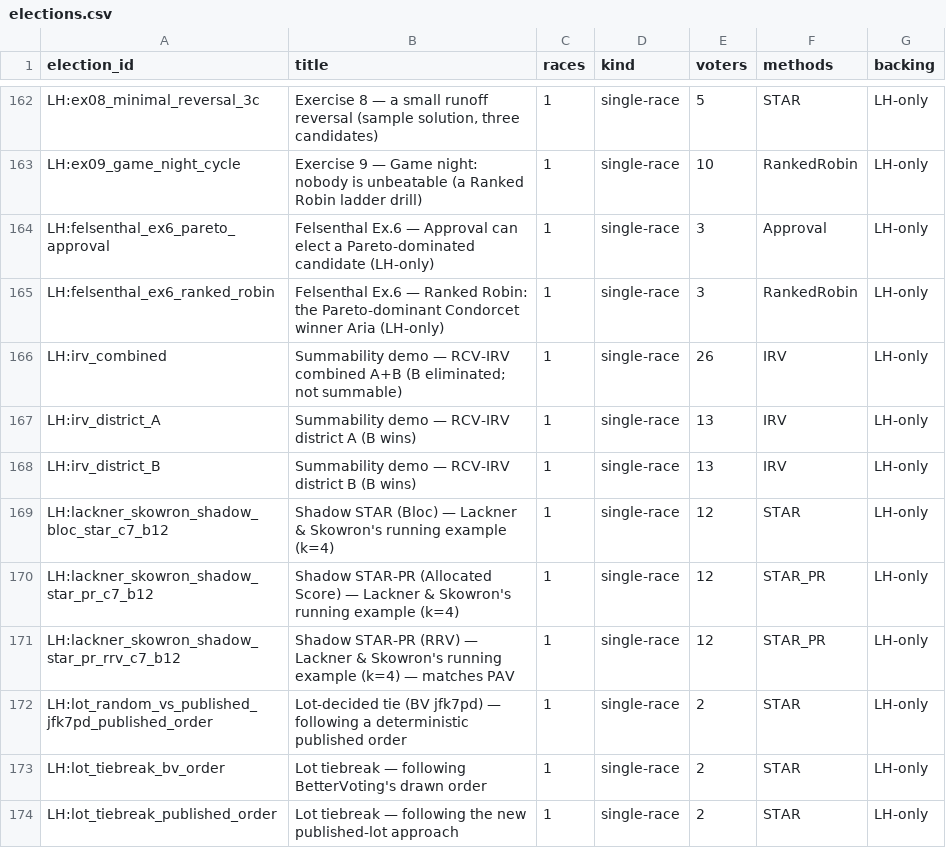
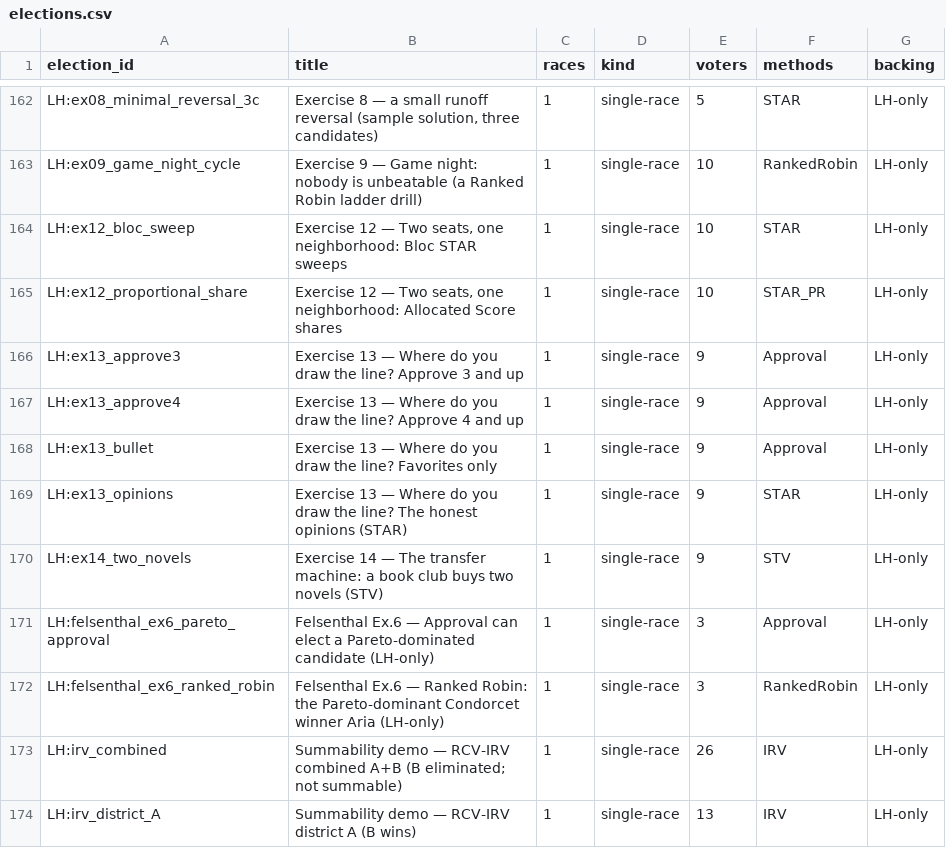
Before and after one commit to masiarek/star-voting-library, a CSV file: 00_start_here/YAML_test_case_index/elections.csv, drawn as a sheet; only a part is shown, gaps mark what is left out; the shorter side is filled out with more unchanged rows; the diff names each change by its address in the sheet, - before the commit and + after, or states it on an @@ line.

```diff
--- a/00_start_here/YAML_test_case_index/elections.csv
+++ b/00_start_here/YAML_test_case_index/elections.csv
+row 164: LH:ex12_bloc_sweep | Exercise 12 — Two seats, one neighborhood: Bloc STAR sweeps | 1 | single-race | 10 | STAR | LH-only
+row 165: LH:ex12_proportional_share | Exercise 12 — Two seats, one neighborhood: Allocated Score shares | 1 | single-race | 10 | STAR_PR | LH-only
+row 166: LH:ex13_approve3 | Exercise 13 — Where do you draw the line? Approve 3 and up | 1 | single-race | 9 | Approval | LH-only
+row 167: LH:ex13_approve4 | Exercise 13 — Where do you draw the line? Approve 4 and up | 1 | single-race | 9 | Approval | LH-only
+row 168: LH:ex13_bullet | Exercise 13 — Where do you draw the line? Favorites only | 1 | single-race | 9 | Approval | LH-only
+row 169: LH:ex13_opinions | Exercise 13 — Where do you draw the line? The honest opinions (STAR) | 1 | single-race | 9 | STAR | LH-only
+row 170: LH:ex14_two_novels | Exercise 14 — The transfer machine: a book club buys two novels (STV) | 1 | single-race | 9 | STV | LH-only
```
Also changed, not shown: 00_start_here/YAML_test_case_index/races.csv, method_comparisons/divergence_review/divergence.csv, 25 other files.
